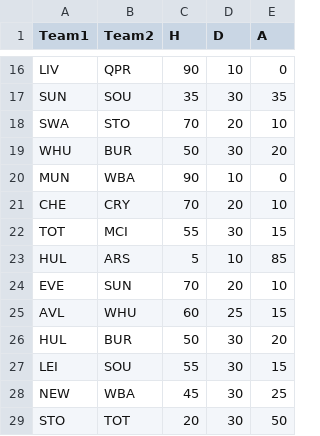
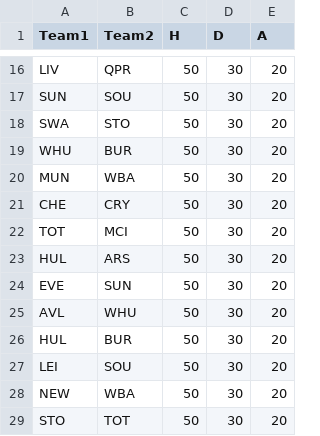
Before and after one commit to NimaHRaja/Football_Codes, a CSV file: PL_Predictions/Predictions.csv, drawn as a sheet; only a part is shown, gaps mark what is left out; the diff covers the shown part only; the diff names each change by its address in the sheet, - before the commit and + after, or states it on an @@ line.

```diff
--- a/PL_Predictions/Predictions.csv
+++ b/PL_Predictions/Predictions.csv
-C16 (H): 90
+C16 (H): 50
-D16 (D): 10
+D16 (D): 30
-E16 (A): 0
+E16 (A): 20
-C17 (H): 35
+C17 (H): 50
-E17 (A): 35
+E17 (A): 20
-C18 (H): 70
+C18 (H): 50
-D18 (D): 20
+D18 (D): 30
-E18 (A): 10
+E18 (A): 20
-C20 (H): 90
+C20 (H): 50
-D20 (D): 10
+D20 (D): 30
-E20 (A): 0
+E20 (A): 20
-C21 (H): 70
+C21 (H): 50
-D21 (D): 20
+D21 (D): 30
-E21 (A): 10
+E21 (A): 20
-C22 (H): 55
+C22 (H): 50
-E22 (A): 15
+E22 (A): 20
-C23 (H): 5
+C23 (H): 50
-D23 (D): 10
+D23 (D): 30
-E23 (A): 85
+E23 (A): 20
-C24 (H): 70
+C24 (H): 50
-D24 (D): 20
+D24 (D): 30
-E24 (A): 10
+E24 (A): 20
-C25 (H): 60
+C25 (H): 50
-D25 (D): 25
+D25 (D): 30
-E25 (A): 15
+E25 (A): 20
-C27 (H): 55
+C27 (H): 50
-E27 (A): 15
+E27 (A): 20
-C28 (H): 45
+C28 (H): 50
-E28 (A): 25
+E28 (A): 20
-C29 (H): 20
+C29 (H): 50
-E29 (A): 50
+E29 (A): 20
```
Also changed, not shown: 91 edited cells elsewhere in this file.
